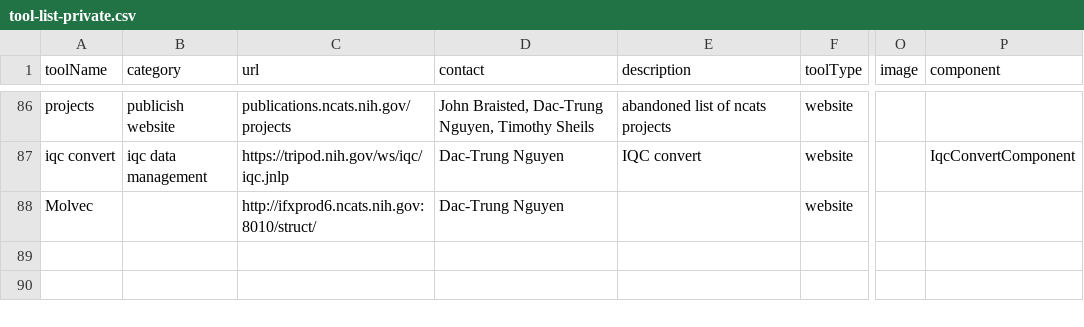
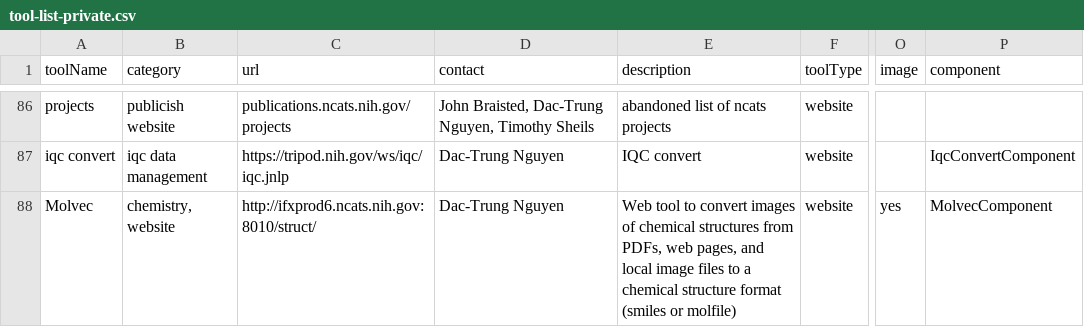
Before and after one commit to tsheils/informatics_toolbox_mirror, a CSV file: src/assets/tool-list-private.csv, drawn as a sheet; only a part is shown, gaps mark what is left out; the diff names each change by its address in the sheet, - before the commit and + after, or states it on an @@ line.

```diff
--- a/src/assets/tool-list-private.csv
+++ b/src/assets/tool-list-private.csv
-B88 (category): (empty)
+B88 (category): chemistry, website
-E88 (description): (empty)
+E88 (description): Web tool to convert images of chemical structures from PDFs, web pages, and local image files to a chemical structure format (smiles or molfile)
-O88 (image): (empty)
+O88 (image): yes
-P88 (component): (empty)
+P88 (component): MolvecComponent
```
Also changed, not shown: src/assets/tool-list-public.csv, 3 other files.
